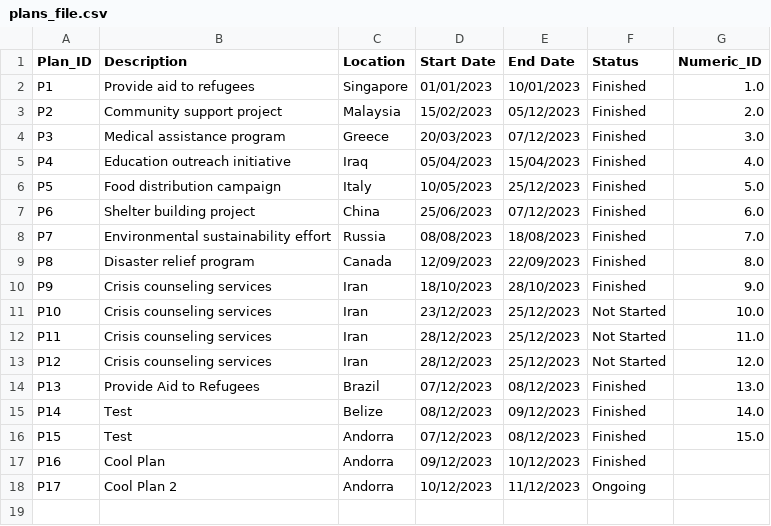
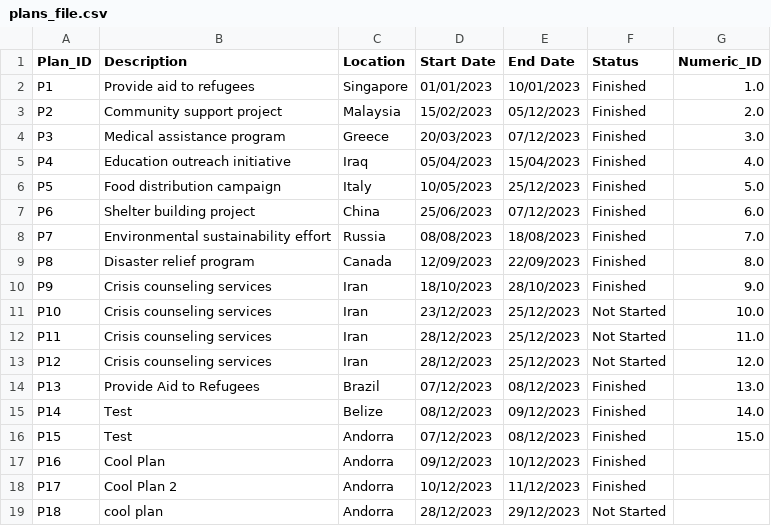
Before and after one commit to devangovind/intro-programming, a CSV file: classes/plans_file.csv, drawn as a sheet.

```diff
--- a/classes/plans_file.csv
+++ b/classes/plans_file.csv
@@ -17,2 +17,3 @@ P15,Test,Andorra,07/12/2023,08/12/2023,Finished,15.0
 P16,Cool Plan,Andorra,09/12/2023,10/12/2023,Finished,
-P17,Cool Plan 2,Andorra,10/12/2023,11/12/2023,Ongoing,
+P17,Cool Plan 2,Andorra,10/12/2023,11/12/2023,Finished,
+P18,cool plan,Andorra,28/12/2023,29/12/2023,Not Started,
```
Also changed, not shown: classes/camps_file.csv, classes/resources.csv, 15 other files.
